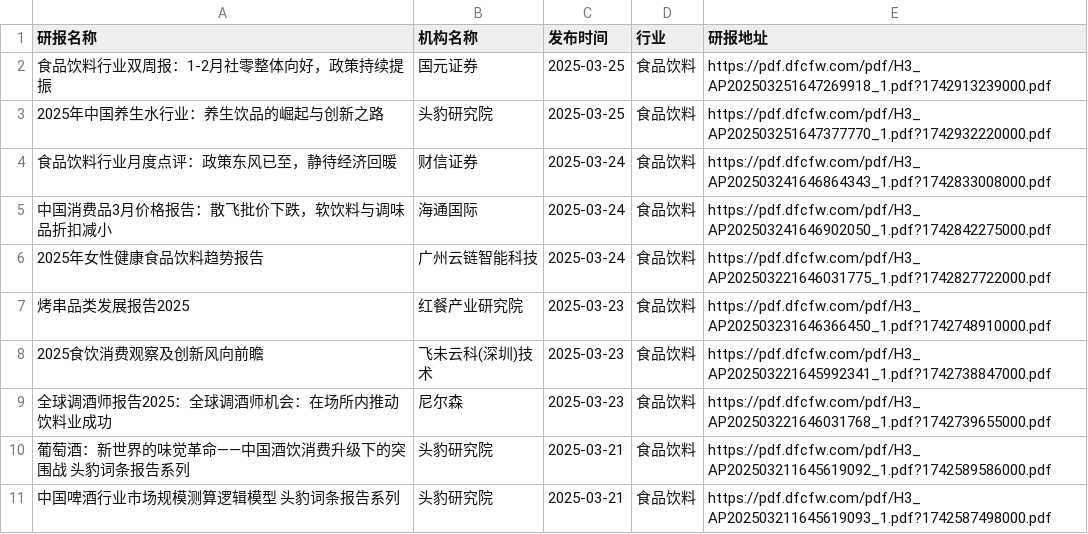
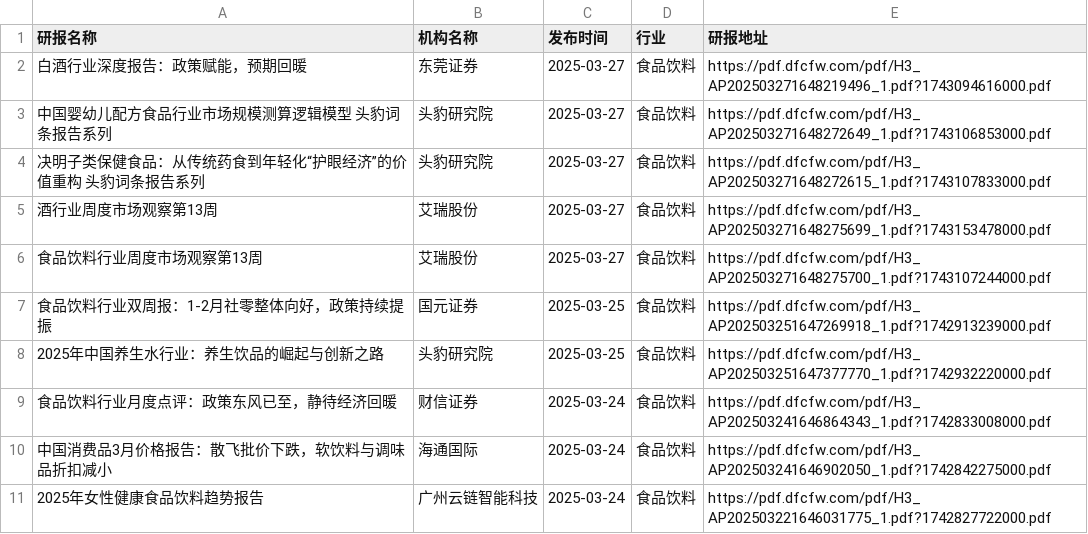
Before and after one commit to manymore13/report, a CSV file: eastmoney/食品饮料.csv, drawn as a sheet; only a part is shown; the shorter side is filled out with more unchanged rows.

```diff
--- a/eastmoney/食品饮料.csv
+++ b/eastmoney/食品饮料.csv
@@ -1,2 +1,7 @@
 研报名称,机构名称,发布时间,行业,研报地址
+白酒行业深度报告：政策赋能，预期回暖,东莞证券,2025-03-27,食品饮料,https://pdf.dfcfw.com/pdf/H3_AP202503271648219496_1.pdf?1743094616000.pdf
+中国婴幼儿配方食品行业市场规模测算逻辑模型 头豹词条报告系列,头豹研究院,2025-03-27,食品饮料,https://pdf.dfcfw.com/pdf/H3_AP202503271648272649_1.pdf?1743106853000.pdf
+决明子类保健食品：从传统药食到年轻化“护眼经济”的价值重构 头豹词条报告系列,头豹研究院,2025-03-27,食品饮料,https://pdf.dfcfw.com/pdf/H3_AP202503271648272615_1.pdf?1743107833000.pdf
+酒行业周度市场观察第13周,艾瑞股份,2025-03-27,食品饮料,https://pdf.dfcfw.com/pdf/H3_AP202503271648275699_1.pdf?1743153478000.pdf
+食品饮料行业周度市场观察第13周,艾瑞股份,2025-03-27,食品饮料,https://pdf.dfcfw.com/pdf/H3_AP202503271648275700_1.pdf?1743107244000.pdf
 食品饮料行业双周报：1-2月社零整体向好，政策持续提振,国元证券,2025-03-25,食品饮料,https://pdf.dfcfw.com/pdf/H3_AP202503251647269918_1.pdf?1742913239000.pdf
```
Also changed, not shown: eastmoney/专用设备.csv, eastmoney/化学制品.csv, 45 other files.
